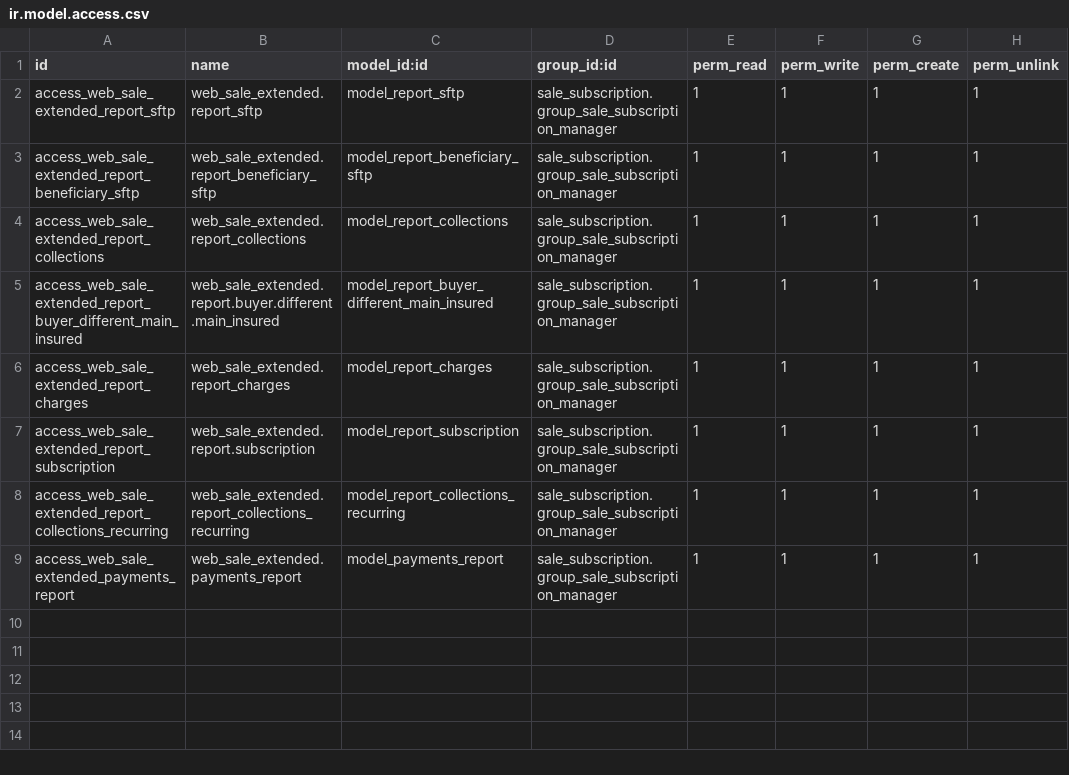
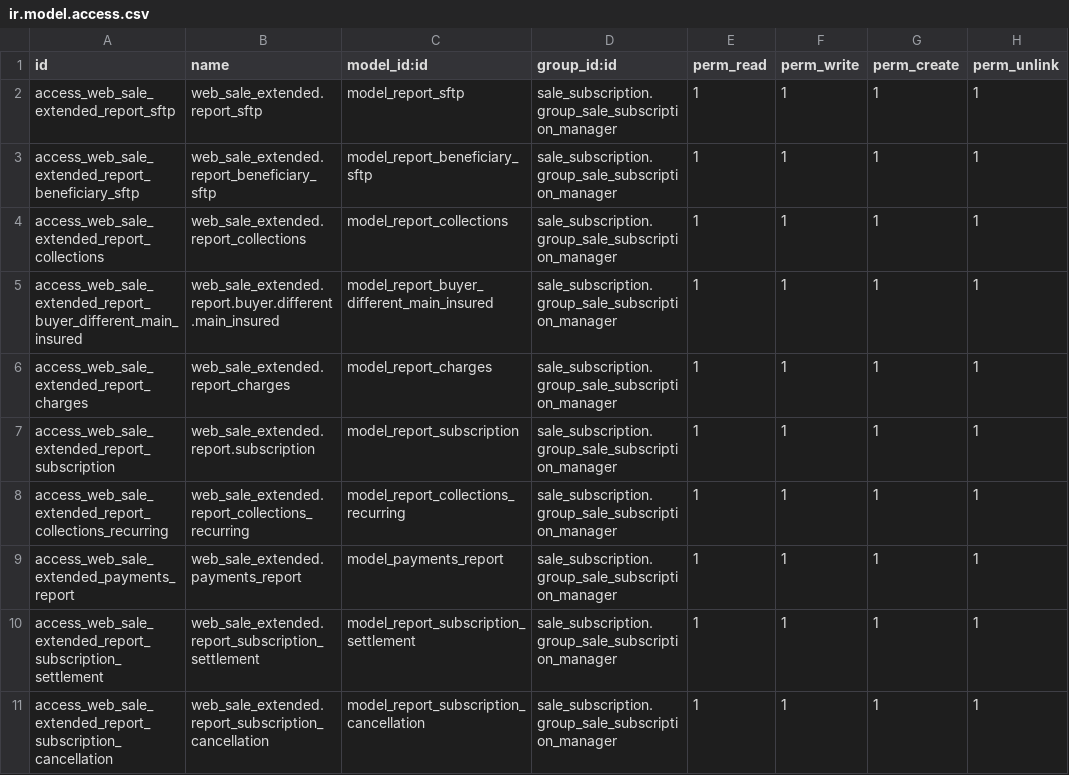
Before and after one commit to Tecnologiamasmedicos/Easytek, a CSV file: web_sale_extended/security/ir.model.access.csv, drawn as a sheet.

Commit message:
[ADD] Reportes Cancelaciones y Liquidaciones

```diff
--- a/web_sale_extended/security/ir.model.access.csv
+++ b/web_sale_extended/security/ir.model.access.csv
@@ -9 +9,3 @@ access_web_sale_extended_report_collections_recurring,web_sale_extended.report_c
 access_web_sale_extended_payments_report,web_sale_extended.payments_report,model_payments_report,sale_subscription.group_sale_subscription_manager,1,1,1,1
+access_web_sale_extended_report_subscription_settlement,web_sale_extended.report_subscription_settlement,model_report_subscription_settlement,sale_subscription.group_sale_subscription_manager,1,1,1,1
+access_web_sale_extended_report_subscription_cancellation,web_sale_extended.report_subscription_cancellation,model_report_subscription_cancellation,sale_subscription.group_sale_subscription_manager,1,1,1,1
```
Also changed, not shown: 6 other files.
